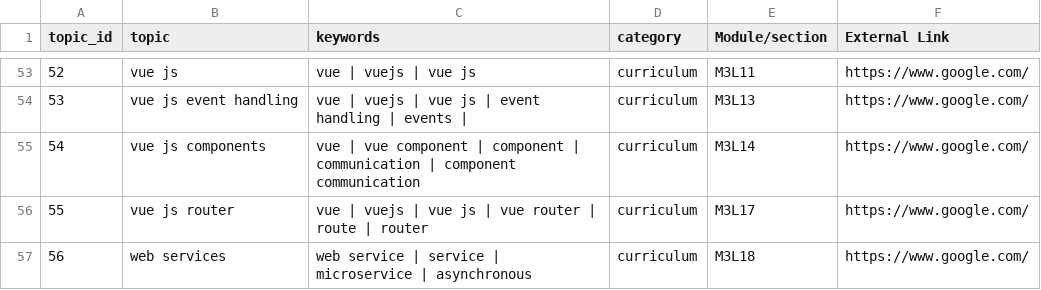
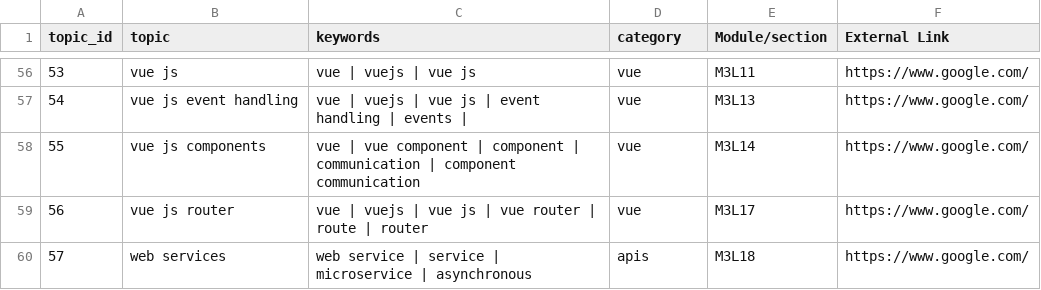
Before and after one commit to BrittLawson/LeChatBot, a CSV file: java/src/main/resources/chatbot_data.csv, drawn as a sheet; only a part is shown, gaps mark what is left out; addresses are those after the commit; the diff covers the shown part only; the diff names each change by its address in the sheet, - before the commit and + after, or states it on an @@ line.

```diff
--- a/java/src/main/resources/chatbot_data.csv
+++ b/java/src/main/resources/chatbot_data.csv
@@ column A (topic_id) renumbered from row 6 down @@
-D56:D59 (category): curriculum
+D56:D59 (category): vue
-D60 (category): curriculum
+D60 (category): apis
```
Also changed, not shown: 3 added rows and 64 edited cells elsewhere in this file, 4 other files.
